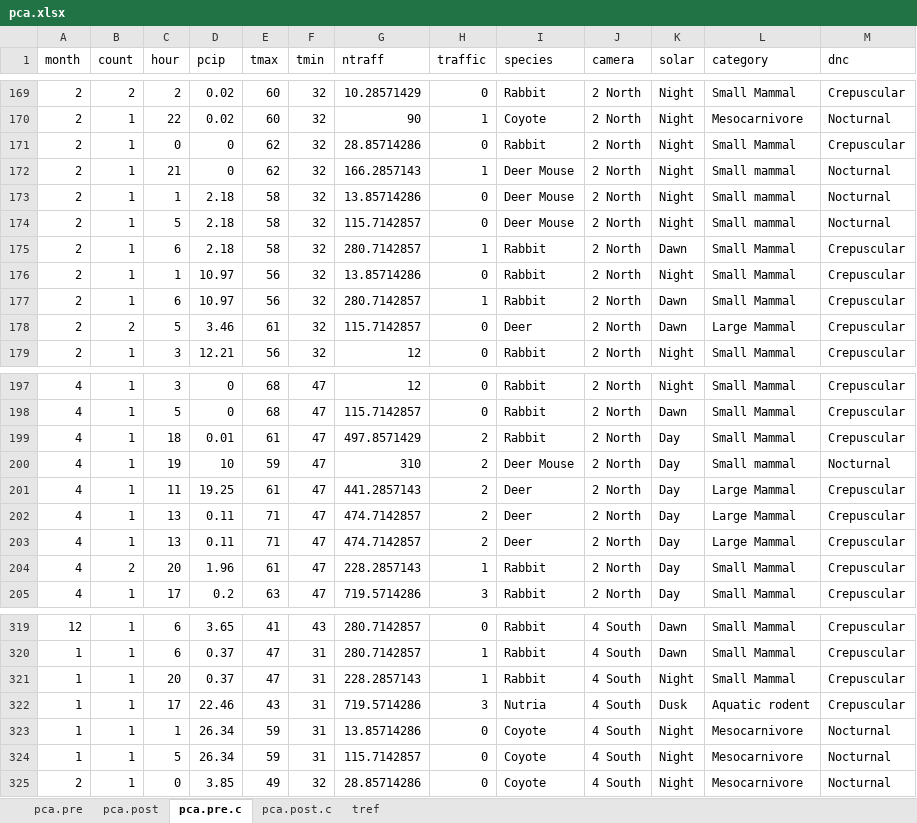
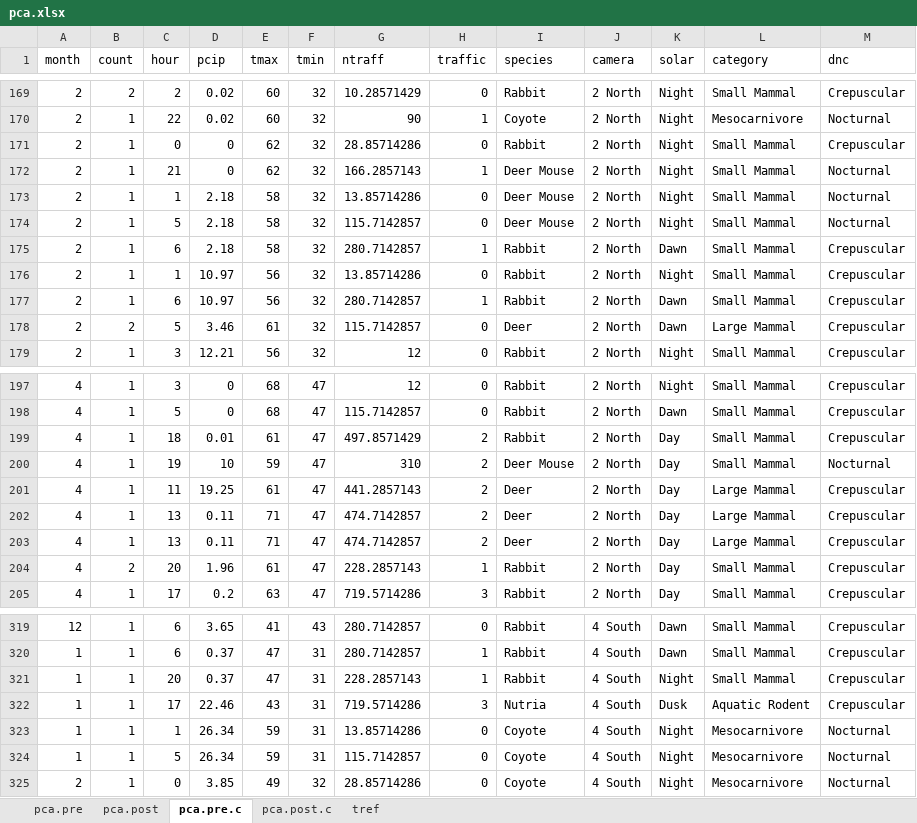
Before and after one commit to Kinsman-Road/rcode, an Excel workbook: PCA/pca.xlsx, sheet pca.pre.c, drawn as a sheet; only a part is shown, gaps mark what is left out; values as stored, in another font and other column widths than the file's, no borders; the diff covers the shown part only; the diff names each change by its address in the sheet, - before the commit and + after, or states it on an @@ line.

```diff
--- a/PCA/pca.xlsx (sheet pca.pre.c)
+++ b/PCA/pca.xlsx (sheet pca.pre.c)
-L172:L174 (category): Small mammal
+L172:L174 (category): Small Mammal
-L200 (category): Small mammal
+L200 (category): Small Mammal
-L322 (category): Aquatic rodent
+L322 (category): Aquatic Rodent
```
Also changed, not shown: 17 edited cells elsewhere in this sheet, sheet pca.post.c, 10 other files.
